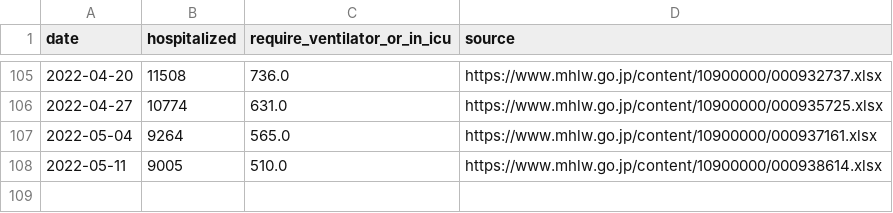
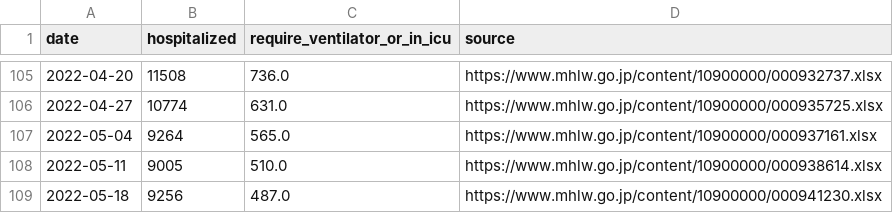
Before and after one commit to fqj1994/covid-19-dataflow-jp, a CSV file: data/mhlw_hospitalization.csv, drawn as a sheet; only a part is shown, gaps mark what is left out.

Commit message:
update data/mhlw_hospitalization.csv

```diff
--- a/data/mhlw_hospitalization.csv
+++ b/data/mhlw_hospitalization.csv
@@ -108 +108,2 @@ date,hospitalized,require_ventilator_or_in_icu,source
 2022-05-11,9005,510.0,https://www.mhlw.go.jp/content/10900000/000938614.xlsx
+2022-05-18,9256,487.0,https://www.mhlw.go.jp/content/10900000/000941230.xlsx
```
Also changed, not shown: 1 other file.
